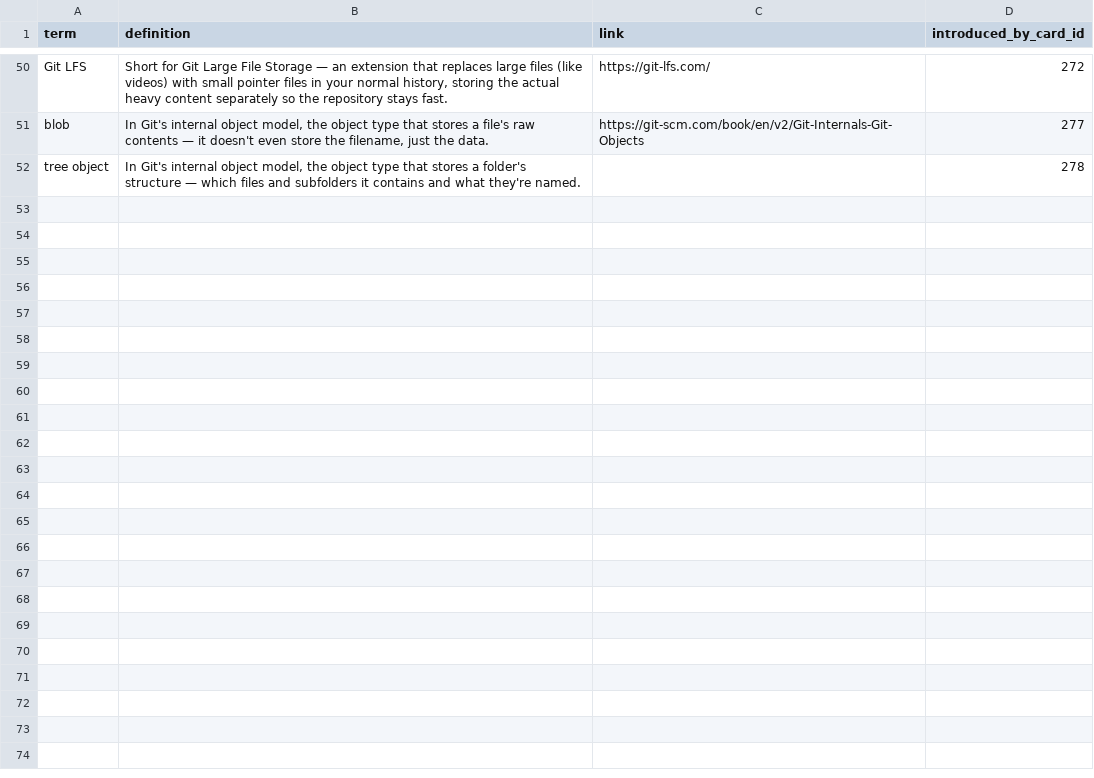
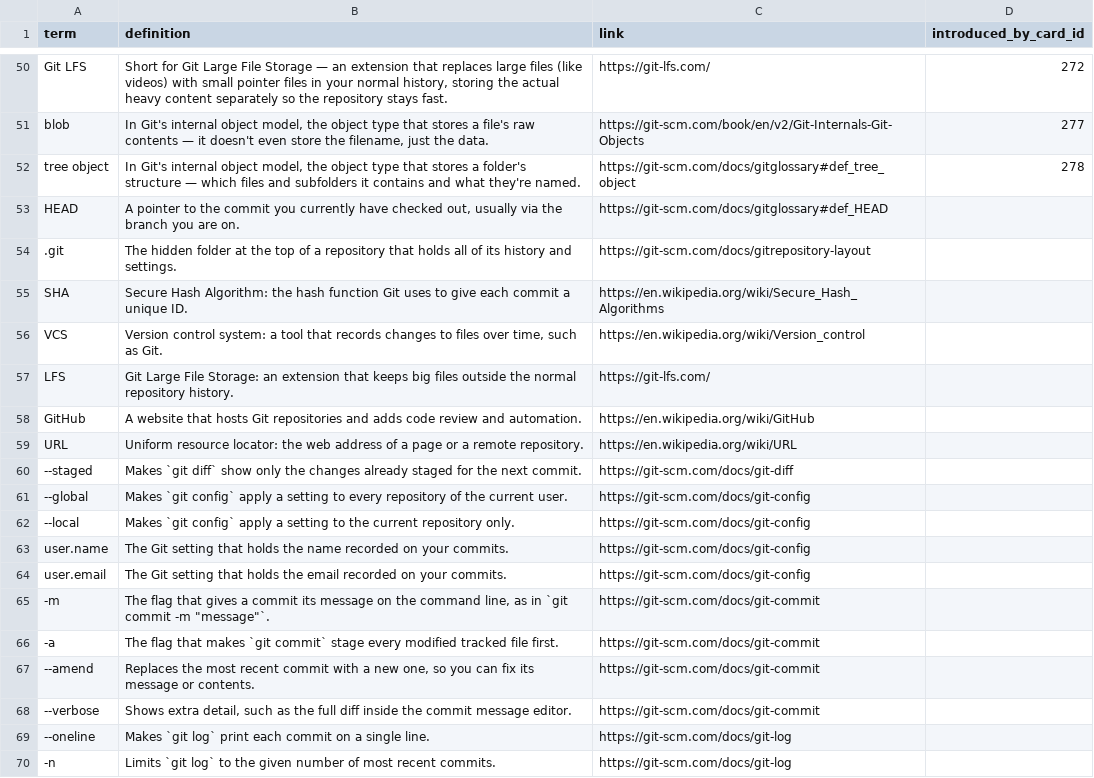
Before and after one commit to yaaddi-courses/git, a CSV file: source/glossary.csv, drawn as a sheet; only a part is shown, gaps mark what is left out; the diff covers the shown part only.

Commit message:
Require glossary and add option-balance checks in validate_course.py; course content updates

```diff
--- a/source/glossary.csv
+++ b/source/glossary.csv
@@ -51,2 +51,20 @@ Git LFS,"Short for Git Large File Storage — an extension that replaces large f
 blob,"In Git's internal object model, the object type that stores a file's raw contents — it doesn't even store the filename, just the data.",https://git-scm.com/book/en/v2/Git-Internals-Git-Objects,277
-tree object,"In Git's internal object model, the object type that stores a folder's structure — which files and subfolders it contains and what they're named.",,278
+tree object,"In Git's internal object model, the object type that stores a folder's structure — which files and subfolders it contains and what they're named.",https://git-scm.com/docs/gitglossary#def_tree_object,278
+HEAD,"A pointer to the commit you currently have checked out, usually via the branch you are on.",https://git-scm.com/docs/gitglossary#def_HEAD,
+.git,The hidden folder at the top of a repository that holds all of its history and settings.,https://git-scm.com/docs/gitrepository-layout,
+SHA,Secure Hash Algorithm: the hash function Git uses to give each commit a unique ID.,https://en.wikipedia.org/wiki/Secure_Hash_Algorithms,
+VCS,"Version control system: a tool that records changes to files over time, such as Git.",https://en.wikipedia.org/wiki/Version_control,
+LFS,Git Large File Storage: an extension that keeps big files outside the normal repository history.,https://git-lfs.com/,
+GitHub,A website that hosts Git repositories and adds code review and automation.,https://en.wikipedia.org/wiki/GitHub,
+URL,Uniform resource locator: the web address of a page or a remote repository.,https://en.wikipedia.org/wiki/URL,
+--staged,Makes `git diff` show only the changes already staged for the next commit.,https://git-scm.com/docs/git-diff,
+--global,Makes `git config` apply a setting to every repository of the current user.,https://git-scm.com/docs/git-config,
+--local,Makes `git config` apply a setting to the current repository only.,https://git-scm.com/docs/git-config,
+user.name,The Git setting that holds the name recorded on your commits.,https://git-scm.com/docs/git-config,
+user.email,The Git setting that holds the email recorded on your commits.,https://git-scm.com/docs/git-config,
+-m,"The flag that gives a commit its message on the command line, as in `git commit -m ""message""`.",https://git-scm.com/docs/git-commit,
+-a,The flag that makes `git commit` stage every modified tracked file first.,https://git-scm.com/docs/git-commit,
+--amend,"Replaces the most recent commit with a new one, so you can fix its message or contents.",https://git-scm.com/docs/git-commit,
+--verbose,"Shows extra detail, such as the full diff inside the commit message editor.",https://git-scm.com/docs/git-commit,
+--oneline,Makes `git log` print each commit on a single line.,https://git-scm.com/docs/git-log,
+-n,Limits `git log` to the given number of most recent commits.,https://git-scm.com/docs/git-log,
```
Also changed, not shown: 12 added rows and 12 edited cells elsewhere in this file, source/cards.csv, source/units.csv, 3 other files.
